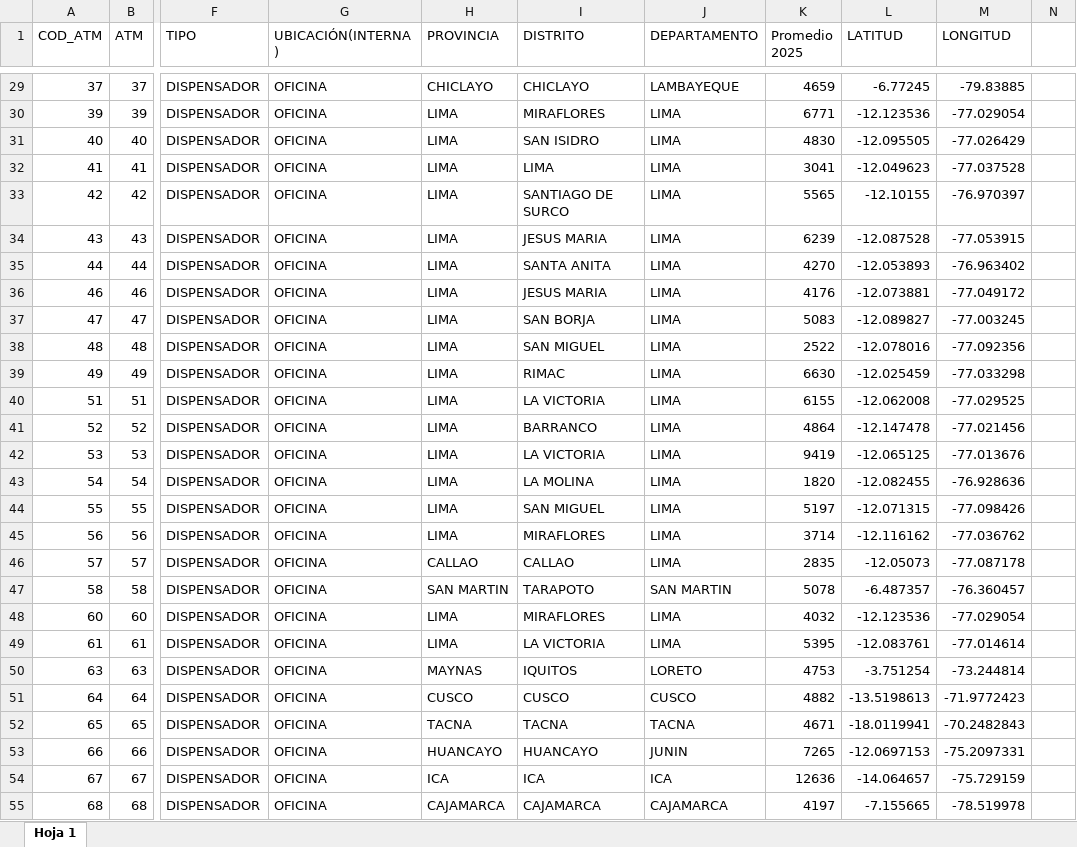
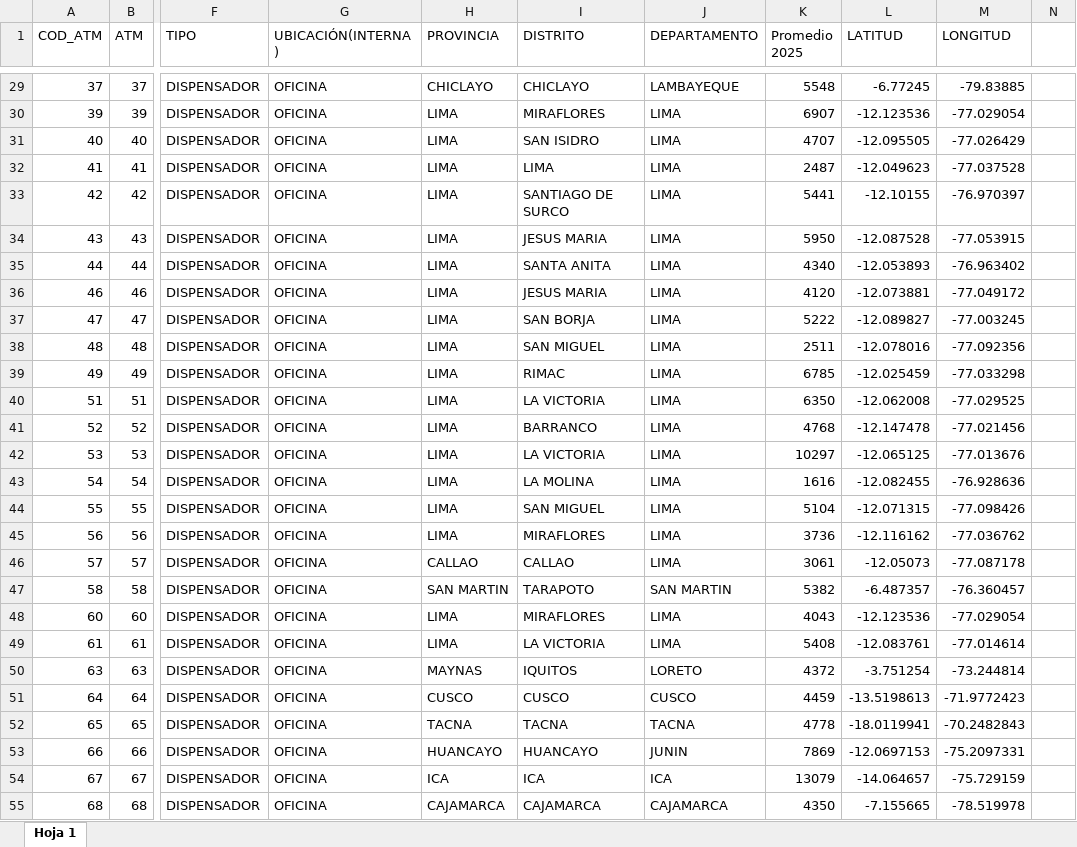
Before and after one commit to salas2061/HERRAMIENTA-TRI, an Excel workbook: data/Mapa Geoespacial ATM (1) (1).xlsx, sheet Hoja 1, drawn as a sheet; only a part is shown, gaps mark what is left out; values as stored, in another font and other column widths than the file's, no cell formats; the diff covers the shown part only; the diff names each change by its address in the sheet, - before the commit and + after, or states it on an @@ line.

```diff
--- a/data/Mapa Geoespacial ATM (1) (1).xlsx (sheet Hoja 1)
+++ b/data/Mapa Geoespacial ATM (1) (1).xlsx (sheet Hoja 1)
-K29 (Promedio 2025): 4659
+K29 (Promedio 2025): 5548
-K30 (Promedio 2025): 6771
+K30 (Promedio 2025): 6907
-K31 (Promedio 2025): 4830
+K31 (Promedio 2025): 4707
-K32 (Promedio 2025): 3041
+K32 (Promedio 2025): 2487
-K33 (Promedio 2025): 5565
+K33 (Promedio 2025): 5441
-K34 (Promedio 2025): 6239
+K34 (Promedio 2025): 5950
-K35 (Promedio 2025): 4270
+K35 (Promedio 2025): 4340
-K36 (Promedio 2025): 4176
+K36 (Promedio 2025): 4120
-K37 (Promedio 2025): 5083
+K37 (Promedio 2025): 5222
-K38 (Promedio 2025): 2522
+K38 (Promedio 2025): 2511
-K39 (Promedio 2025): 6630
+K39 (Promedio 2025): 6785
-K40 (Promedio 2025): 6155
+K40 (Promedio 2025): 6350
-K41 (Promedio 2025): 4864
+K41 (Promedio 2025): 4768
-K42 (Promedio 2025): 9419
+K42 (Promedio 2025): 10297
-K43 (Promedio 2025): 1820
+K43 (Promedio 2025): 1616
-K44 (Promedio 2025): 5197
+K44 (Promedio 2025): 5104
-K45 (Promedio 2025): 3714
+K45 (Promedio 2025): 3736
-K46 (Promedio 2025): 2835
+K46 (Promedio 2025): 3061
-K47 (Promedio 2025): 5078
+K47 (Promedio 2025): 5382
-K48 (Promedio 2025): 4032
+K48 (Promedio 2025): 4043
-K49 (Promedio 2025): 5395
+K49 (Promedio 2025): 5408
-K50 (Promedio 2025): 4753
+K50 (Promedio 2025): 4372
-K51 (Promedio 2025): 4882
+K51 (Promedio 2025): 4459
-K52 (Promedio 2025): 4671
+K52 (Promedio 2025): 4778
-K53 (Promedio 2025): 7265
+K53 (Promedio 2025): 7869
-K54 (Promedio 2025): 12636
+K54 (Promedio 2025): 13079
-K55 (Promedio 2025): 4197
+K55 (Promedio 2025): 4350
```
Also changed, not shown: 1952 edited cells elsewhere in this sheet, cell formats, data/OFICINAS.xlsx, 6 other files.
